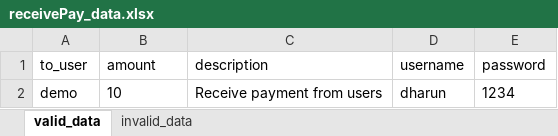
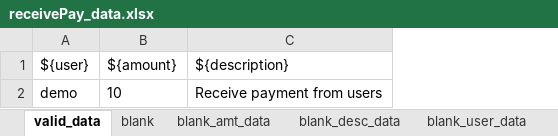
Before and after one commit to sandhiyashan/PilotProject_Cyclos_Team1_Pytest, an Excel workbook: ExcelFiles/receivePay_data.xlsx, sheet valid_data, drawn as a sheet; values as stored, in another font and other column widths than the file's, no borders; removed rows and columns are numbered as before the commit, all else as after; the diff names each change by its address in the sheet, - before the commit and + after, or states it on an @@ line.

```diff
--- a/ExcelFiles/receivePay_data.xlsx (sheet valid_data)
+++ b/ExcelFiles/receivePay_data.xlsx (sheet valid_data)
-sheet tab: invalid_data
+sheet tab: blank
+sheet tab: blank_amt_data
+sheet tab: blank_desc_data
+sheet tab: blank_user_data
-column D, row 2: dharun
-column E, row 2: 1234
-row 1: to_user | amount | description | username | password
+row 1: ${user} | ${amount} | ${description}
```
Also changed, not shown: sheet blank, ExcelFiles/busDir_data.xlsx, ExcelFiles/payment_to_user_testdata.xlsx, 17 other files.
